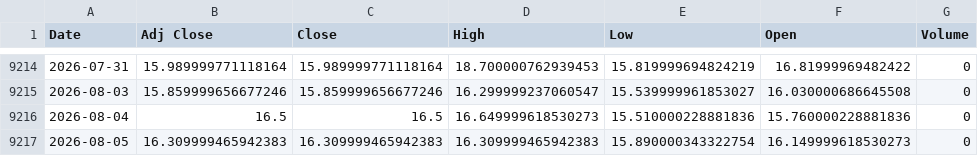
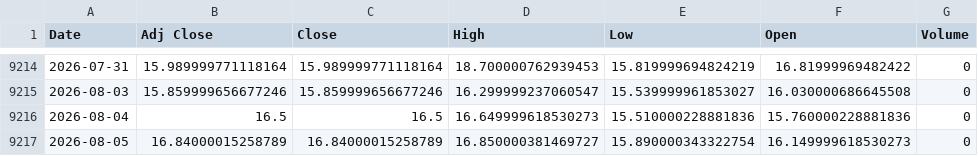
Before and after one commit to khemosu99-bit/overnight-kr, a CSV file: data/raw/VIX.csv, drawn as a sheet; only a part is shown, gaps mark what is left out.

```diff
--- a/data/raw/VIX.csv
+++ b/data/raw/VIX.csv
@@ -9216,2 +9216,2 @@ Date,Adj Close,Close,High,Low,Open,Volume
 2026-08-04,16.5,16.5,16.649999618530273,15.510000228881836,15.760000228881836,0
-2026-08-05,16.309999465942383,16.309999465942383,16.309999465942383,15.890000343322754,16.149999618530273,0
+2026-08-05,16.84000015258789,16.84000015258789,16.850000381469727,15.890000343322754,16.149999618530273,0
```
Also changed, not shown: data/raw/EWY.csv, data/raw/USDKRW.csv, 27 other files.
